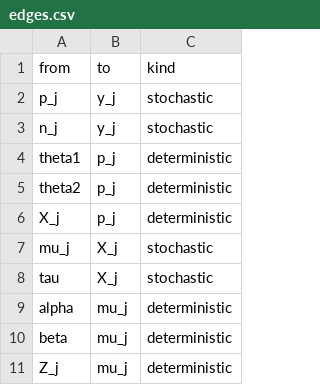
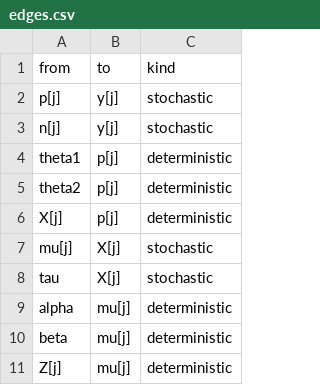
Before and after one commit to nyucel1234/DAGnabit-Documentation, a CSV file: inst/extdata/examples/air/edges.csv, drawn as a sheet.

```diff
--- a/inst/extdata/examples/air/edges.csv
+++ b/inst/extdata/examples/air/edges.csv
@@ -1,11 +1,11 @@
 from,to,kind
-p_j,y_j,stochastic
-n_j,y_j,stochastic
-theta1,p_j,deterministic
-theta2,p_j,deterministic
-X_j,p_j,deterministic
-mu_j,X_j,stochastic
-tau,X_j,stochastic
-alpha,mu_j,deterministic
-beta,mu_j,deterministic
-Z_j,mu_j,deterministic
+p[j],y[j],stochastic
+n[j],y[j],stochastic
+theta1,p[j],deterministic
+theta2,p[j],deterministic
+X[j],p[j],deterministic
+mu[j],X[j],stochastic
+tau,X[j],stochastic
+alpha,mu[j],deterministic
+beta,mu[j],deterministic
+Z[j],mu[j],deterministic
```
Also changed, not shown: inst/extdata/examples/air/nodes.csv.
